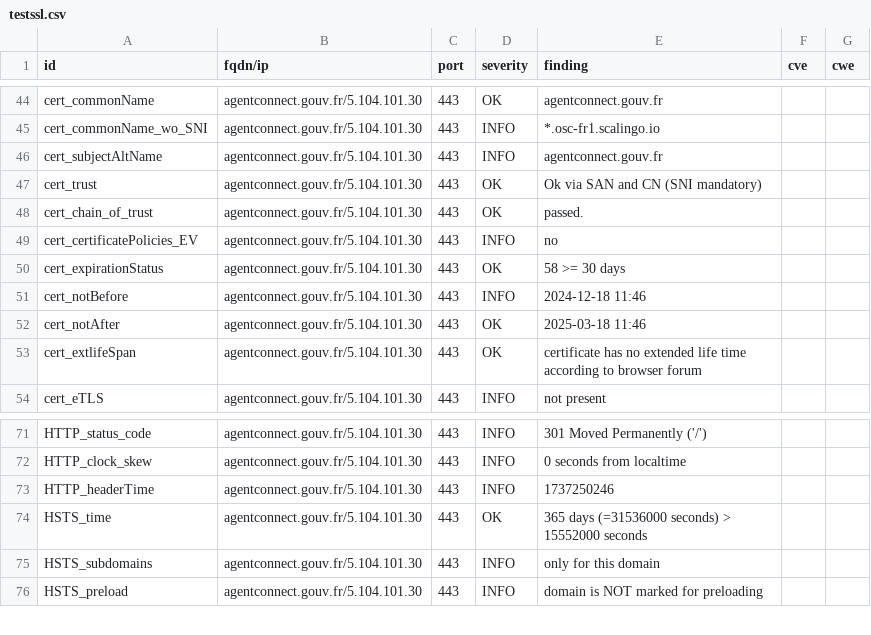
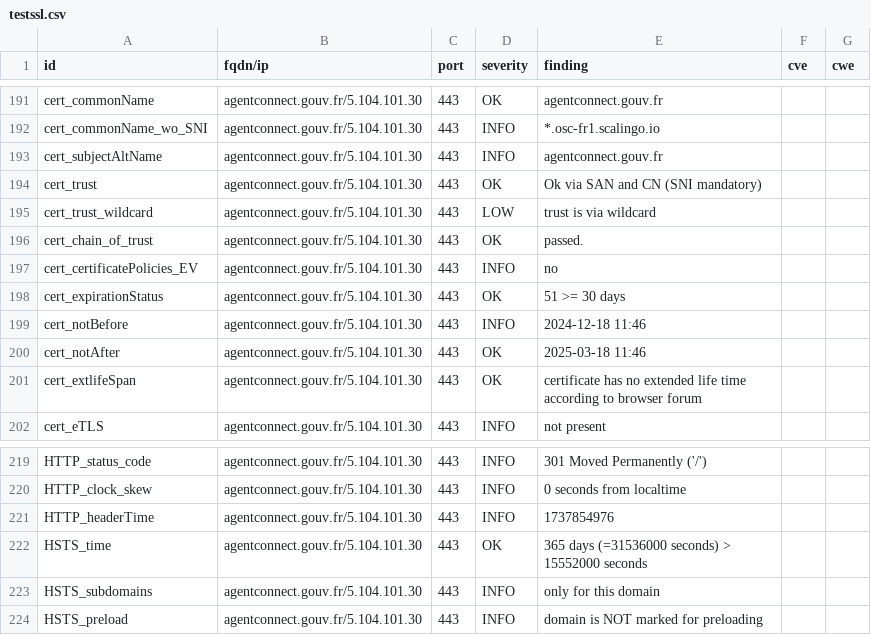
Before and after one commit to betagouv/dashlord-operateur, a CSV file: results/aHR0cHM6Ly9hZ2VudGNvbm5lY3QuZ291di5mcg==/testssl.csv, drawn as a sheet; only a part is shown, gaps mark what is left out; the diff covers the shown part only.

Commit message:
update: https://agentconnect.gouv.fr

```diff
--- a/results/aHR0cHM6Ly9hZ2VudGNvbm5lY3QuZ291di5mcg==/testssl.csv
+++ b/results/aHR0cHM6Ly9hZ2VudGNvbm5lY3QuZ291di5mcg==/testssl.csv
@@ -47,5 +194,6 @@
 "cert_trust","agentconnect.gouv.fr/5.104.101.30","443","OK","Ok via SAN and CN (SNI mandatory)","",""
+"cert_trust_wildcard","agentconnect.gouv.fr/5.104.101.30","443","LOW","trust is via wildcard","",""
 "cert_chain_of_trust","agentconnect.gouv.fr/5.104.101.30","443","OK","passed.","",""
 "cert_certificatePolicies_EV","agentconnect.gouv.fr/5.104.101.30","443","INFO","no","",""
-"cert_expirationStatus","agentconnect.gouv.fr/5.104.101.30","443","OK","58 >= 30 days","",""
+"cert_expirationStatus","agentconnect.gouv.fr/5.104.101.30","443","OK","51 >= 30 days","",""
 "cert_notBefore","agentconnect.gouv.fr/5.104.101.30","443","INFO","2024-12-18 11:46","",""
@@ -72,3 +220,3 @@
 "HTTP_clock_skew","agentconnect.gouv.fr/5.104.101.30","443","INFO","0 seconds from localtime","",""
-"HTTP_headerTime","agentconnect.gouv.fr/5.104.101.30","443","INFO","1737250246","",""
+"HTTP_headerTime","agentconnect.gouv.fr/5.104.101.30","443","INFO","1737854976","",""
 "HSTS_time","agentconnect.gouv.fr/5.104.101.30","443","OK","365 days (=31536000 seconds) > 15552000 seconds","",""
```
Also changed, not shown: 3 added rows, 2 removed rows and 144 moved rows elsewhere in this file, 8 other files.
